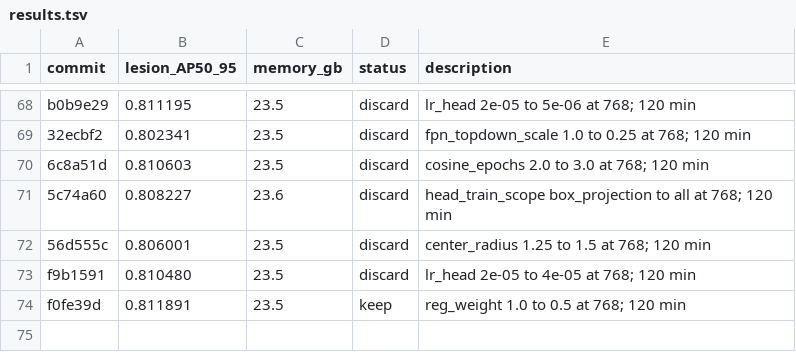
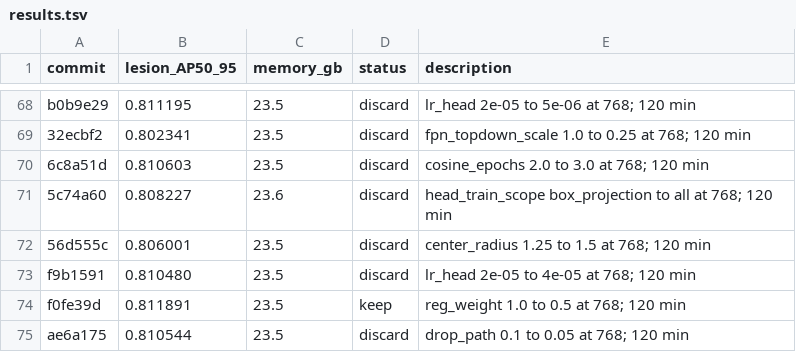
Before and after one commit to SCU-MILAB/AIBUS-CODE, a TSV file: distill/det_vjepa/results.tsv, drawn as a sheet; only a part is shown, gaps mark what is left out.

Commit message:
research(results): autoresearch_oct3_h73_drop_path_0p05

```diff
--- a/distill/det_vjepa/results.tsv
+++ b/distill/det_vjepa/results.tsv
@@ -74 +74,2 @@ f9b1591	0.810480	23.5	discard	lr_head 2e-05 to 4e-05 at 768; 120 min
 f0fe39d	0.811891	23.5	keep	reg_weight 1.0 to 0.5 at 768; 120 min
+ae6a175	0.810544	23.5	discard	drop_path 0.1 to 0.05 at 768; 120 min
```
Also changed, not shown: 1 other file.
